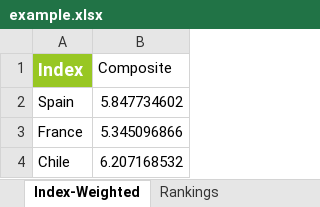
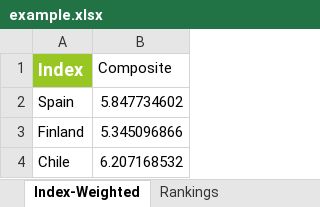
Before and after one commit to weso/computex, an Excel workbook: ontology/examples/example.xlsx, sheet Index-Weighted, drawn as a sheet; values as stored, in another font and other column widths than the file's, no borders; the diff names each change by its address in the sheet, - before the commit and + after, or states it on an @@ line.

```diff
--- a/ontology/examples/example.xlsx (sheet Index-Weighted)
+++ b/ontology/examples/example.xlsx (sheet Index-Weighted)
-A3 (Index): France
+A3 (Index): Finland
```
Also changed, not shown: sheet Subindex-Weighted, sheet Q1-Normalized, sheet Q2-Normalized, sheet A-RAW, sheet C-RAW, sheet D-Raw, 16 more sheets, 2 other files.
